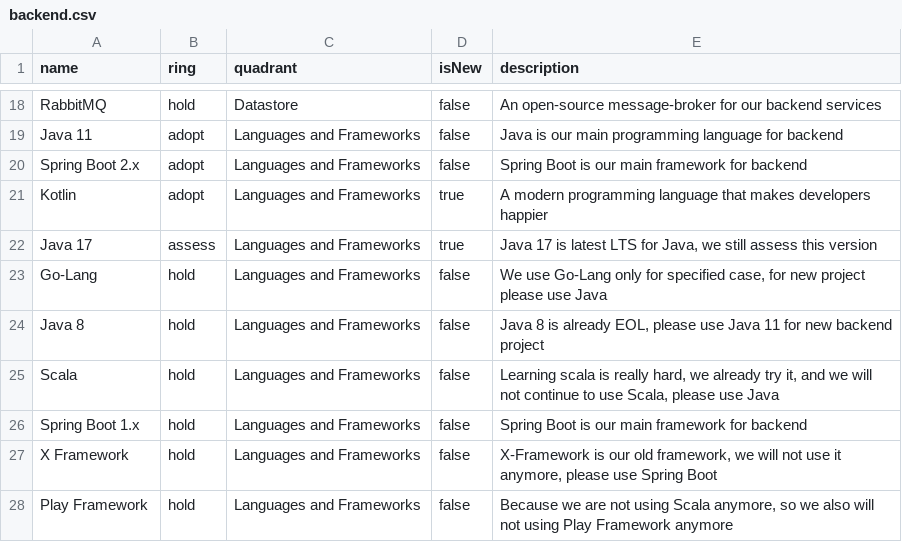
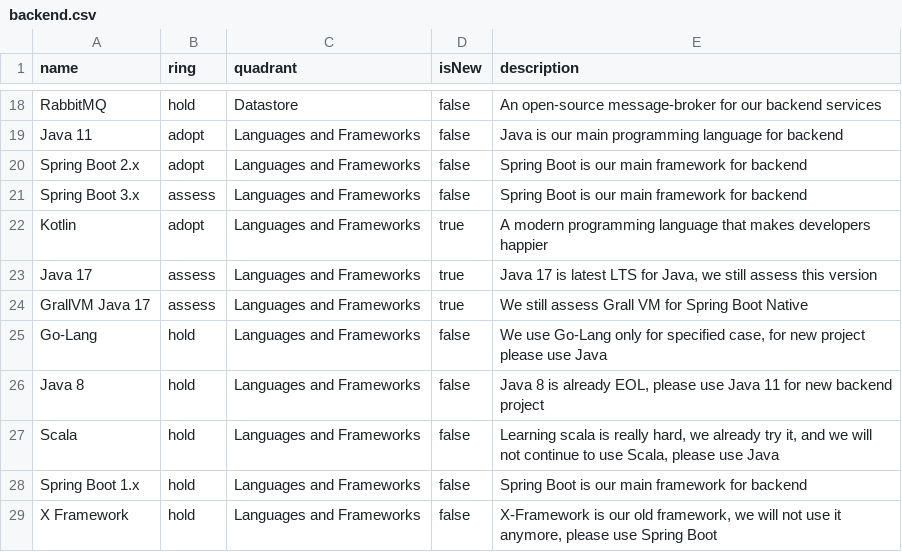
Before and after one commit to bliblidotcom/tech-radar, a CSV file: backend.csv, drawn as a sheet; only a part is shown, gaps mark what is left out; the shorter side is filled out with more unchanged rows.

Commit message:
Update backend.csv

```diff
--- a/backend.csv
+++ b/backend.csv
@@ -20,4 +20,6 @@
 "Spring Boot 2.x","adopt","Languages and Frameworks","false","Spring Boot is our main framework for backend"
+"Spring Boot 3.x","assess","Languages and Frameworks","false","Spring Boot is our main framework for backend"
 "Kotlin","adopt","Languages and Frameworks","true","A modern programming language that makes developers happier"
 "Java 17","assess","Languages and Frameworks","true","Java 17 is latest LTS for Java, we still assess this version"
+"GrallVM Java 17","assess","Languages and Frameworks","true","We still assess Grall VM for Spring Boot Native"
 "Go-Lang","hold","Languages and Frameworks","false","We use Go-Lang only for specified case, for new project please use Java"
```
